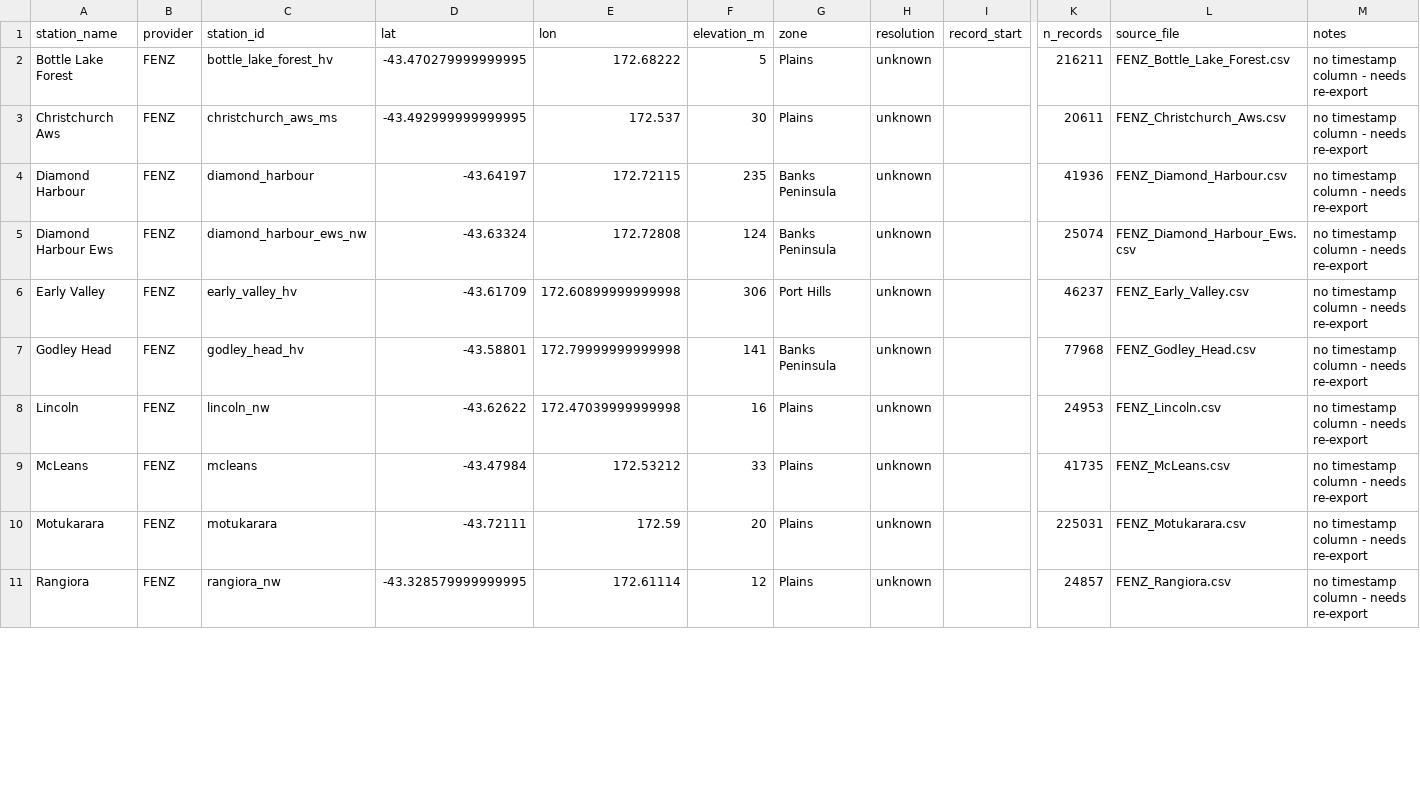
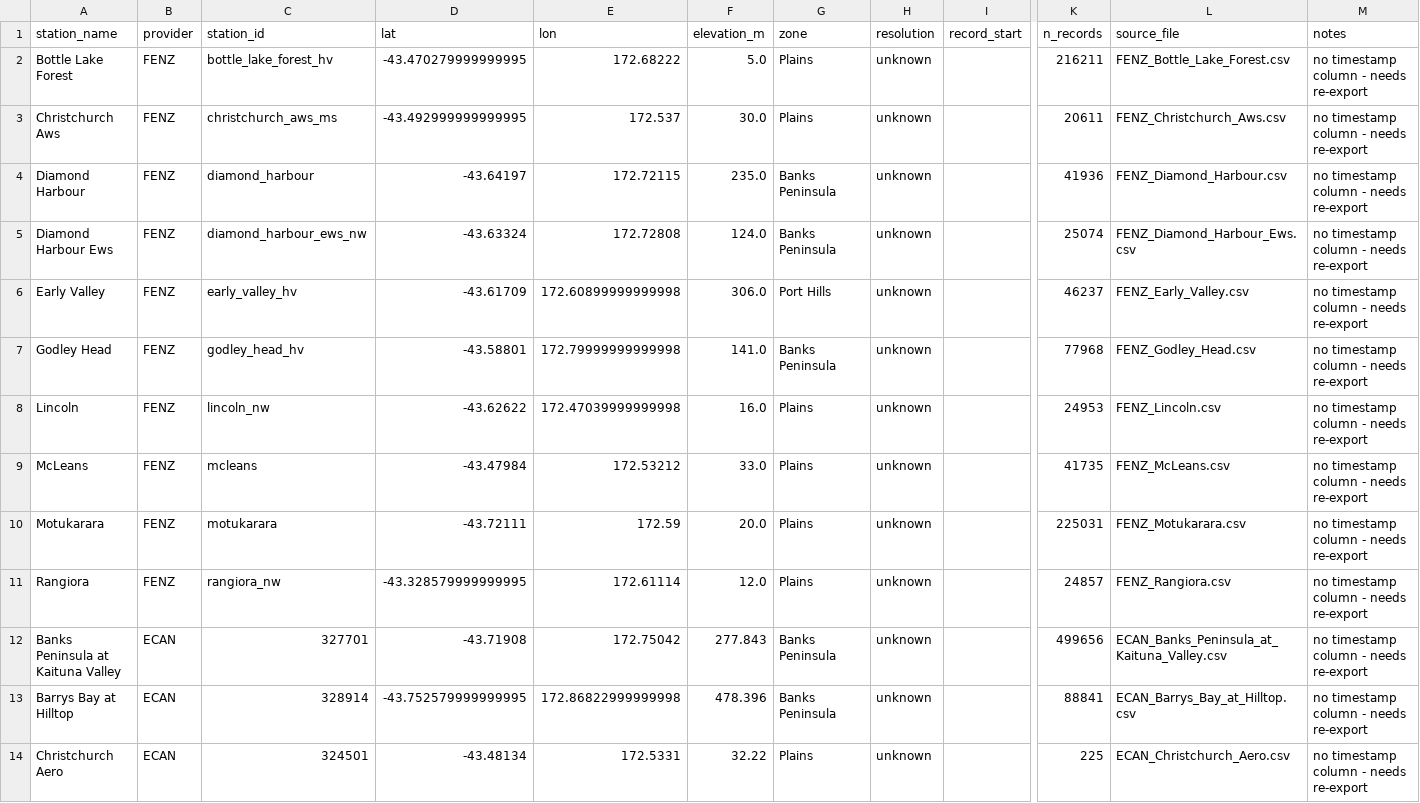
Before and after one commit to mblockley/extreme_rainfall, a CSV file: datasets/station_metadata.csv, drawn as a sheet; only a part is shown, gaps mark what is left out; rows hold the shown columns only; the diff covers the shown part only; the diff names each change by its address in the sheet, - before the commit and + after, or states it on an @@ line.

Commit message:
Updated metadata table to handle time stamps and ECAN data files

```diff
--- a/datasets/station_metadata.csv
+++ b/datasets/station_metadata.csv
-F2 (elevation_m): 5
+F2 (elevation_m): 5.0
-F3 (elevation_m): 30
+F3 (elevation_m): 30.0
-F4 (elevation_m): 235
+F4 (elevation_m): 235.0
-F5 (elevation_m): 124
+F5 (elevation_m): 124.0
-F6 (elevation_m): 306
+F6 (elevation_m): 306.0
-F7 (elevation_m): 141
+F7 (elevation_m): 141.0
-F8 (elevation_m): 16
+F8 (elevation_m): 16.0
-F9 (elevation_m): 33
+F9 (elevation_m): 33.0
-F10 (elevation_m): 20
+F10 (elevation_m): 20.0
-F11 (elevation_m): 12
+F11 (elevation_m): 12.0
+row 12: Banks Peninsula at Kaituna Valley | ECAN | 327701 | -43.71908 | 172.75042 | 277.843 | Banks Peninsula | unknown |  | 499656 | ECAN_Banks_Peninsula_at_Kaituna_Valley.csv | no timestamp column - needs re-export
+row 13: Barrys Bay at Hilltop | ECAN | 328914 | -43.752579999999995 | 172.86822999999998 | 478.396 | Banks Peninsula | unknown |  | 88841 | ECAN_Barrys_Bay_at_Hilltop.csv | no timestamp column - needs re-export
+row 14: Christchurch Aero | ECAN | 324501 | -43.48134 | 172.5331 | 32.22 | Plains | unknown |  | 225 | ECAN_Christchurch_Aero.csv | no timestamp column - needs re-export
```
Also changed, not shown: 11 added rows and 8 edited cells elsewhere in this file, 1 other file.
